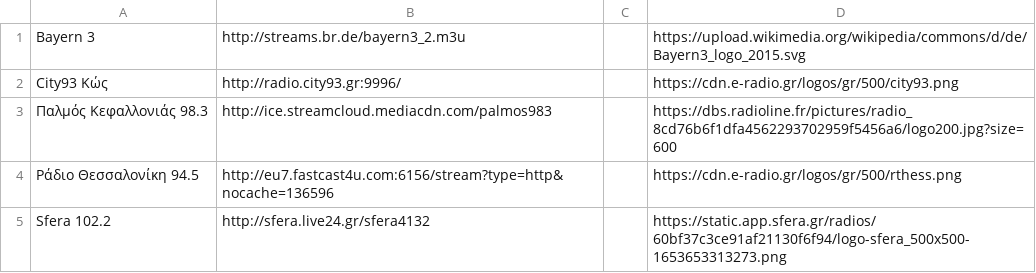
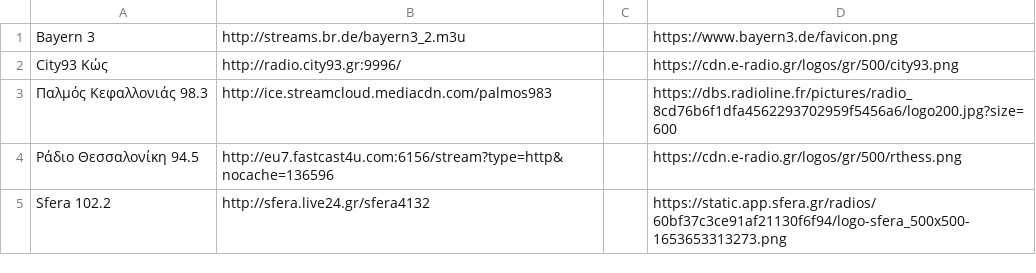
Before and after one commit to glubbfreund/dotfiles, a CSV file: .config/pyradio/stations.csv, drawn as a sheet.

```diff
--- a/.config/pyradio/stations.csv
+++ b/.config/pyradio/stations.csv
@@ -1,2 +1,2 @@
-Bayern 3,http://streams.br.de/bayern3_2.m3u,,https://upload.wikimedia.org/wikipedia/commons/d/de/Bayern3_logo_2015.svg
+Bayern 3,http://streams.br.de/bayern3_2.m3u,,https://www.bayern3.de/favicon.png
 City93 Κώς,http://radio.city93.gr:9996/,,https://cdn.e-radio.gr/logos/gr/500/city93.png
```
Also changed, not shown: 5 other files.
